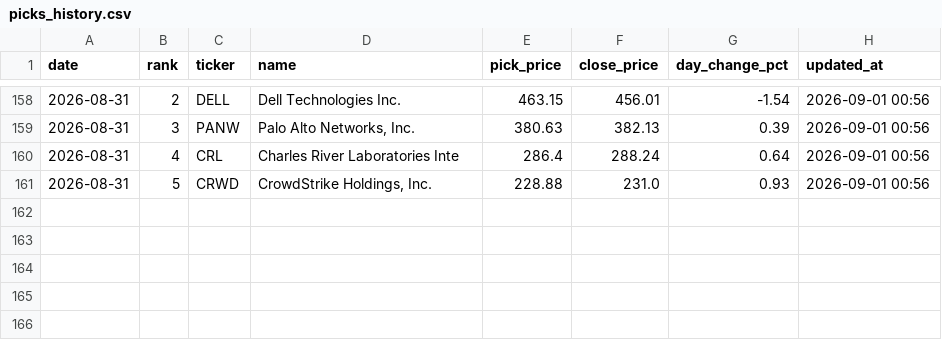
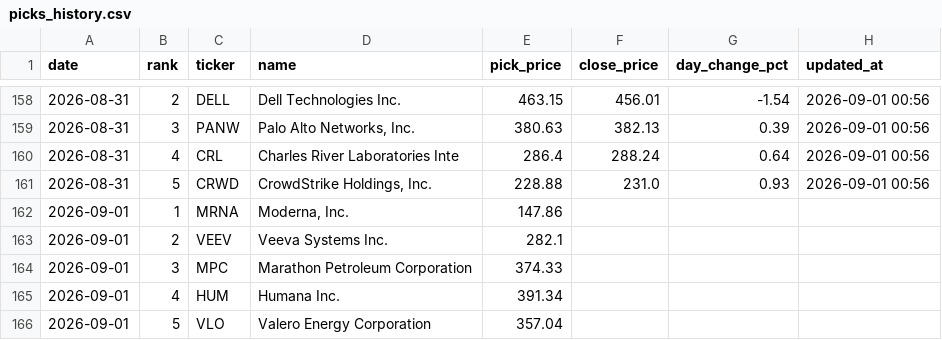
Before and after one commit to rfiagbe/CLAUDE-STOCK-AGENT, a CSV file: picks_history.csv, drawn as a sheet; only a part is shown, gaps mark what is left out.

```diff
--- a/picks_history.csv
+++ b/picks_history.csv
@@ -161 +161,6 @@ date,rank,ticker,name,pick_price,close_price,day_change_pct,updated_at
 2026-08-31,5,CRWD,"CrowdStrike Holdings, Inc.",228.88,231.0,0.93,2026-09-01 00:56
+2026-09-01,1,MRNA,"Moderna, Inc.",147.86,,,
+2026-09-01,2,VEEV,Veeva Systems Inc.,282.1,,,
+2026-09-01,3,MPC,Marathon Petroleum Corporation,374.33,,,
+2026-09-01,4,HUM,Humana Inc.,391.34,,,
+2026-09-01,5,VLO,Valero Energy Corporation,357.04,,,
```
Also changed, not shown: 2 other files.
